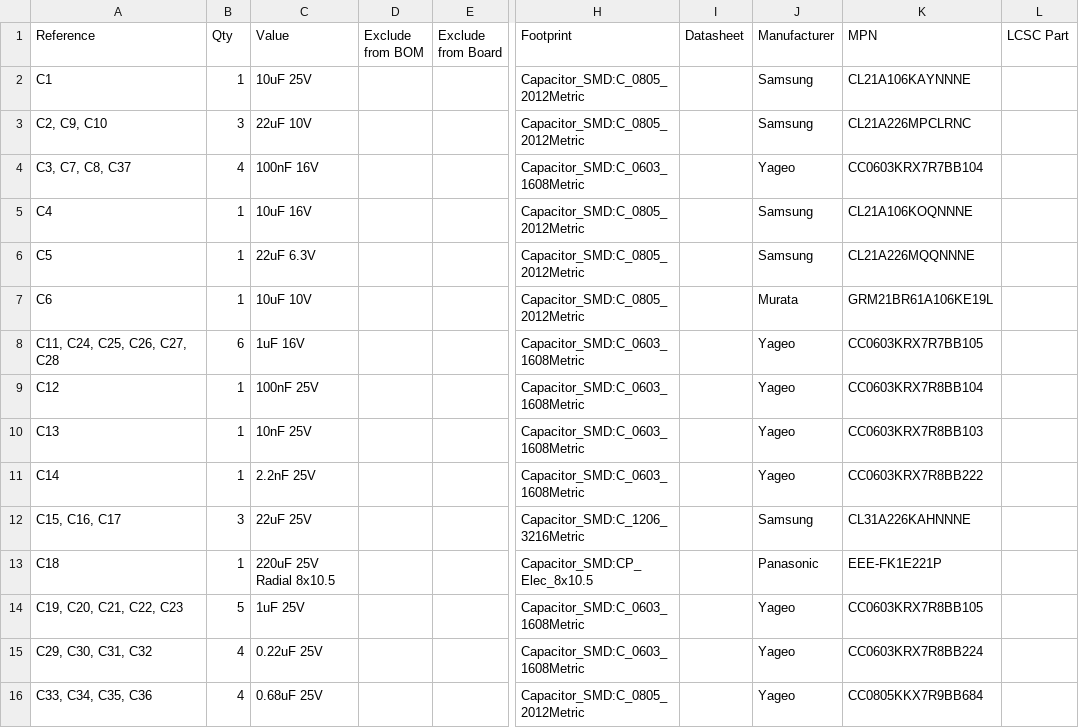
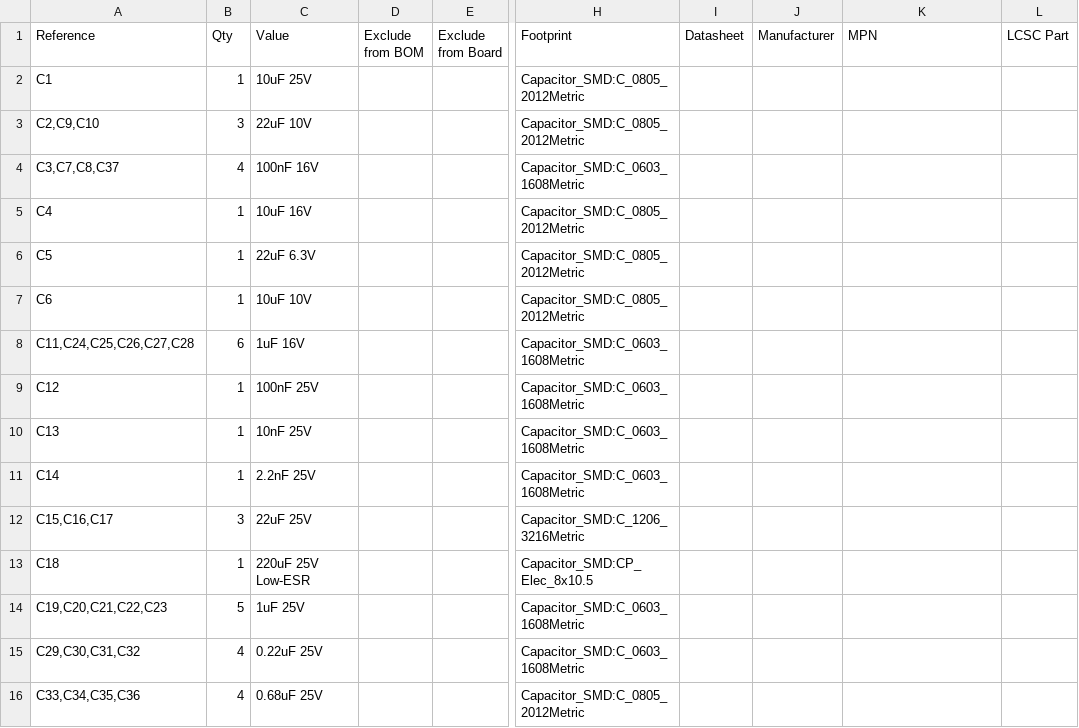
Before and after one commit to RaviKachhwaha/AuraForge-50X, a CSV file: hardware/production/AuraForge_50X.csv, drawn as a sheet; only a part is shown, gaps mark what is left out; the diff covers the shown part only; the diff names each change by its address in the sheet, - before the commit and + after, or states it on an @@ line.

```diff
--- a/hardware/production/AuraForge_50X.csv
+++ b/hardware/production/AuraForge_50X.csv
-J2:J3 (Manufacturer): Samsung
+J2:J3 (Manufacturer): (empty)
-K2 (MPN): CL21A106KAYNNNE
+K2 (MPN): (empty)
-A3 (Reference): C2, C9, C10
+A3 (Reference): C2,C9,C10
-K3 (MPN): CL21A226MPCLRNC
+K3 (MPN): (empty)
-A4 (Reference): C3, C7, C8, C37
+A4 (Reference): C3,C7,C8,C37
-J4 (Manufacturer): Yageo
+J4 (Manufacturer): (empty)
-K4 (MPN): CC0603KRX7R7BB104
+K4 (MPN): (empty)
-J5:J6 (Manufacturer): Samsung
+J5:J6 (Manufacturer): (empty)
-K5 (MPN): CL21A106KOQNNNE
+K5 (MPN): (empty)
-K6 (MPN): CL21A226MQQNNNE
+K6 (MPN): (empty)
-J7 (Manufacturer): Murata
+J7 (Manufacturer): (empty)
-K7 (MPN): GRM21BR61A106KE19L
+K7 (MPN): (empty)
-A8 (Reference): C11, C24, C25, C26, C27, C28
+A8 (Reference): C11,C24,C25,C26,C27,C28
-J8:J11 (Manufacturer): Yageo
+J8:J11 (Manufacturer): (empty)
-K8 (MPN): CC0603KRX7R7BB105
+K8 (MPN): (empty)
-K9 (MPN): CC0603KRX7R8BB104
+K9 (MPN): (empty)
-K10 (MPN): CC0603KRX7R8BB103
+K10 (MPN): (empty)
-K11 (MPN): CC0603KRX7R8BB222
+K11 (MPN): (empty)
-A12 (Reference): C15, C16, C17
+A12 (Reference): C15,C16,C17
-J12 (Manufacturer): Samsung
+J12 (Manufacturer): (empty)
-K12 (MPN): CL31A226KAHNNNE
+K12 (MPN): (empty)
-C13 (Value): 220uF 25V Radial 8x10.5
+C13 (Value): 220uF 25V Low-ESR
-J13 (Manufacturer): Panasonic
+J13 (Manufacturer): (empty)
-K13 (MPN): EEE-FK1E221P
+K13 (MPN): (empty)
-A14 (Reference): C19, C20, C21, C22, C23
+A14 (Reference): C19,C20,C21,C22,C23
-J14:J16 (Manufacturer): Yageo
+J14:J16 (Manufacturer): (empty)
-K14 (MPN): CC0603KRX7R8BB105
+K14 (MPN): (empty)
-A15 (Reference): C29, C30, C31, C32
+A15 (Reference): C29,C30,C31,C32
-K15 (MPN): CC0603KRX7R8BB224
+K15 (MPN): (empty)
-A16 (Reference): C33, C34, C35, C36
+A16 (Reference): C33,C34,C35,C36
-K16 (MPN): CC0805KKX7R9BB684
+K16 (MPN): (empty)
```
Also changed, not shown: 6 added rows, 3 removed rows and 67 edited cells elsewhere in this file, hardware/production/AuraForge_50X-all-pos.csv, 26 other files.
